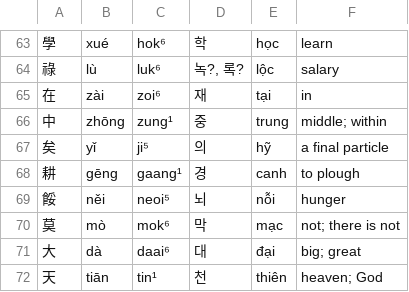
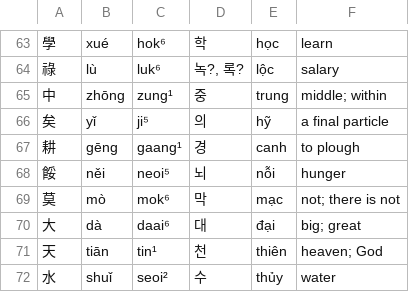
Before and after one commit to justinsilvestre/hanlib, a TSV file: texts/brandt-ch01-1.vocab.tsv, drawn as a sheet; only a part is shown, gaps mark what is left out; the shorter side is filled out with more unchanged rows; the diff names each change by its address in the sheet, - before the commit and + after, or states it on an @@ line.

```diff
--- a/texts/brandt-ch01-1.vocab.tsv
+++ b/texts/brandt-ch01-1.vocab.tsv
-row 65: 在 | zài | zoi⁶ | 재 | tại | in
```
Also changed, not shown: texts/brandt-ch01-3.vocab.tsv, texts/brandt-ch03-1.vocab.tsv, 14 other files.
